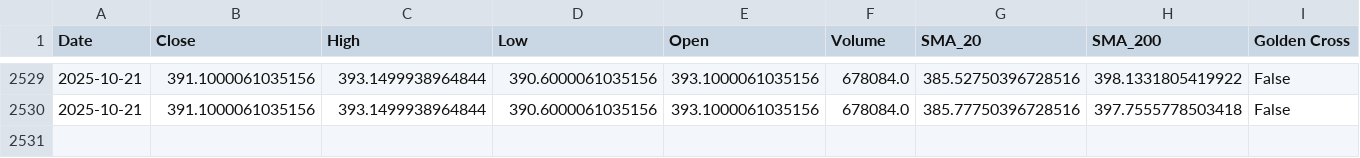
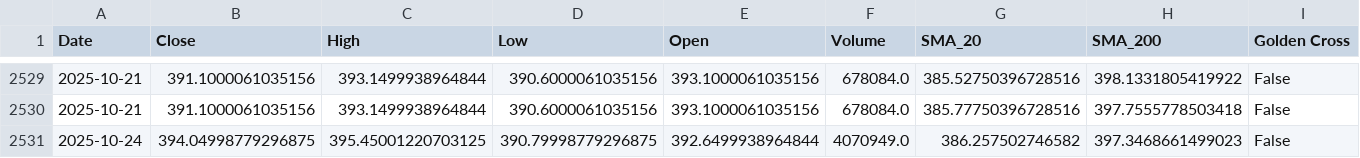
Before and after one commit to sohamdeshpande/nifty-analysis, a CSV file: data/COALINDIA.NS.csv, drawn as a sheet; only a part is shown, gaps mark what is left out; rows hold the shown columns only; the diff names each change by its address in the sheet, - before the commit and + after, or states it on an @@ line.

```diff
--- a/data/COALINDIA.NS.csv
+++ b/data/COALINDIA.NS.csv
+row 2531: 2025-10-24 | 394.04998779296875 | 395.45001220703125 | 390.79998779296875 | 392.6499938964844 | 4070949.0 | 386.257502746582 | 397.3468661499023 | False
```
Also changed, not shown: data/CIPLA.NS.csv, data/ICICIBANK.NS.csv, 47 other files.
